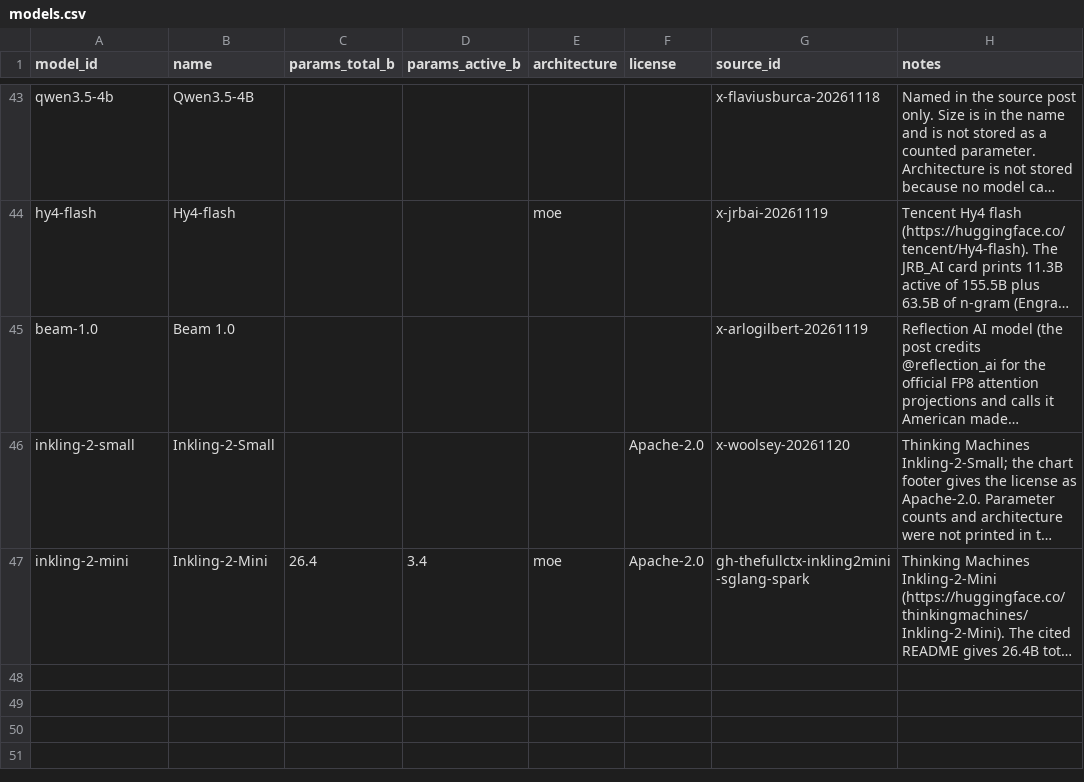
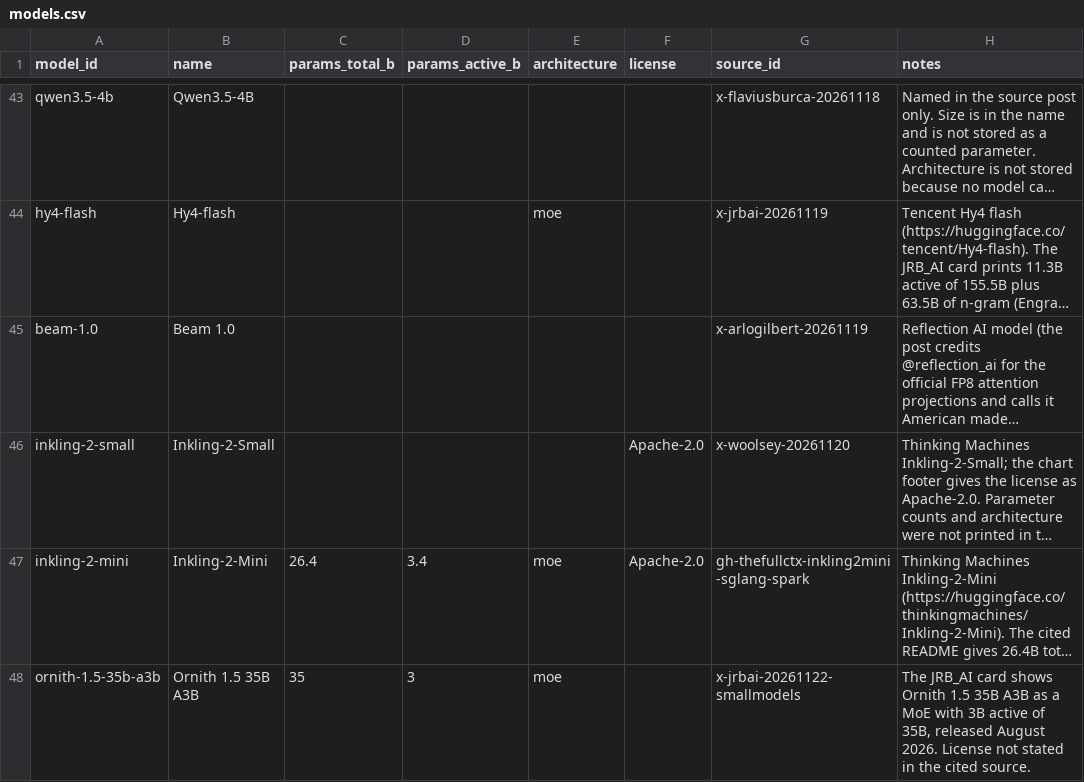
Before and after one commit to knoel99/inference-data, a CSV file: data/models.csv, drawn as a sheet; only a part is shown, gaps mark what is left out; long unchanged cells end in …; the diff names each change by its address in the sheet, - before the commit and + after, or states it on an @@ line.

```diff
--- a/data/models.csv
+++ b/data/models.csv
+row 48: ornith-1.5-35b-a3b | Ornith 1.5 35B A3B | 35 | 3 | moe |  | x-jrbai-20261122-smallmodels | The JRB_AI card shows Ornith 1.5 35B A3B as a MoE with 3B active of 35B, released August 2026. License not stated in the cited source.
```
Also changed, not shown: data/hardware.csv, data/sources.csv, 5 other files.
